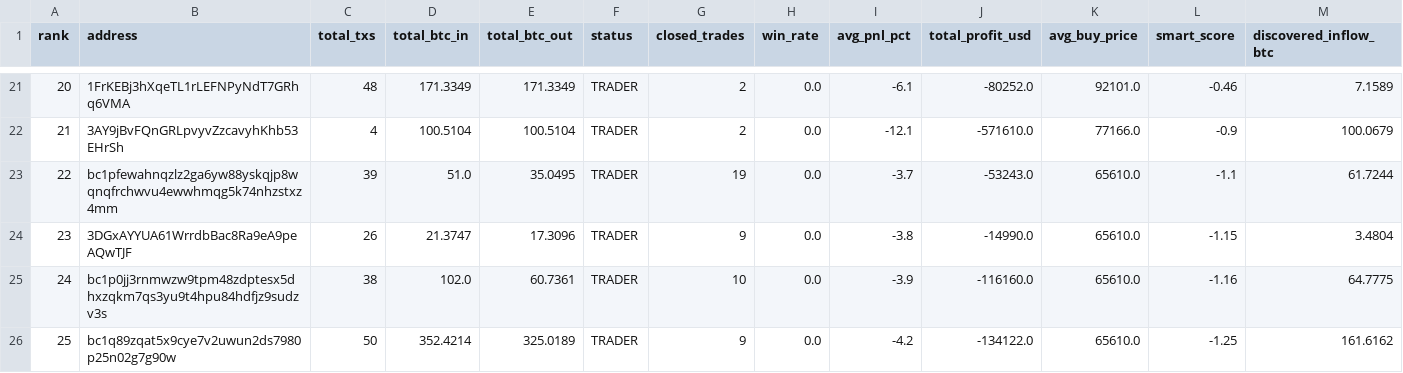
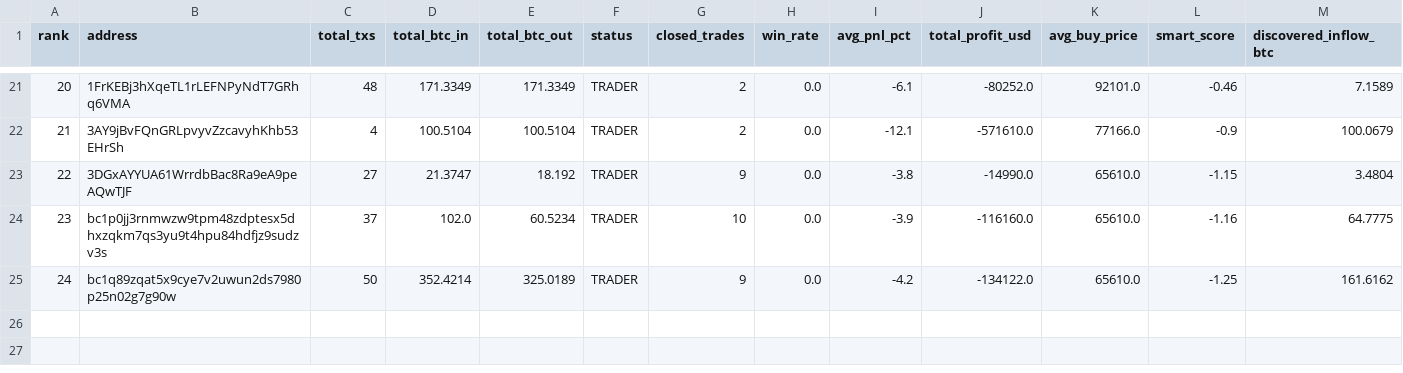
Before and after one commit to nierozgarniety/grubasy-tracker, a CSV file: grubasy_ranking.csv, drawn as a sheet; only a part is shown, gaps mark what is left out; removed rows and columns are numbered as before the commit, all else as after; the diff names each change by its address in the sheet, - before the commit and + after, or states it on an @@ line.

Commit message:
Update 2026-06-21 04:01 UTC

```diff
--- a/grubasy_ranking.csv
+++ b/grubasy_ranking.csv
-row 23: 22 | bc1pfewahnqzlz2ga6yw88yskqjp8wqnqfrchwvu4ewwhmqg5k74nhzstxz4mm | 39 | 51.0 | 35.0495 | TRADER | 19 | 0.0 | -3.7 | -53243.0 | 65610.0 | -1.1 | 61.7244
@@ column A (rank) renumbered from row 23 down @@
-C23 (total_txs): 26
+C23 (total_txs): 27
-E23 (total_btc_out): 17.3096
+E23 (total_btc_out): 18.192
-C24 (total_txs): 38
+C24 (total_txs): 37
-E24 (total_btc_out): 60.7361
+E24 (total_btc_out): 60.5234
```
